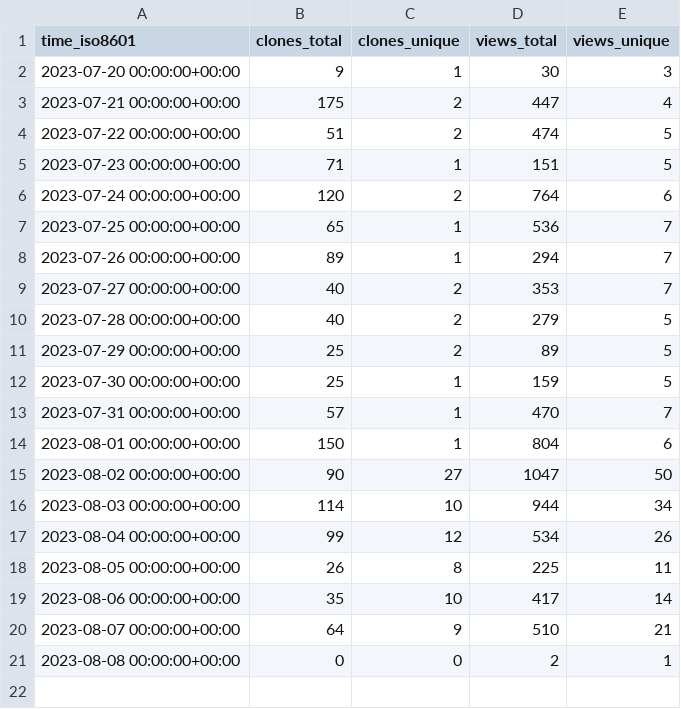
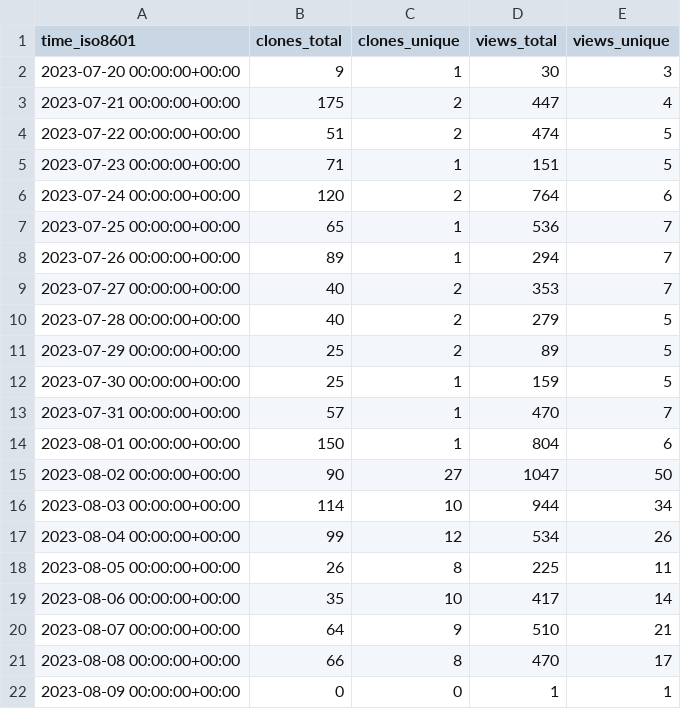
Before and after one commit to yogaxpto/superduperdb, a CSV file: SuperDuperDB/superduperdb/ghrs-data/views_clones_aggregate.csv, drawn as a sheet.

```diff
--- a/SuperDuperDB/superduperdb/ghrs-data/views_clones_aggregate.csv
+++ b/SuperDuperDB/superduperdb/ghrs-data/views_clones_aggregate.csv
@@ -20,2 +20,3 @@ time_iso8601,clones_total,clones_unique,views_total,views_unique
 2023-08-07 00:00:00+00:00,64,9,510,21
-2023-08-08 00:00:00+00:00,0,0,2,1
+2023-08-08 00:00:00+00:00,66,8,470,17
+2023-08-09 00:00:00+00:00,0,0,1,1
```
Also changed, not shown: 1 other file.
